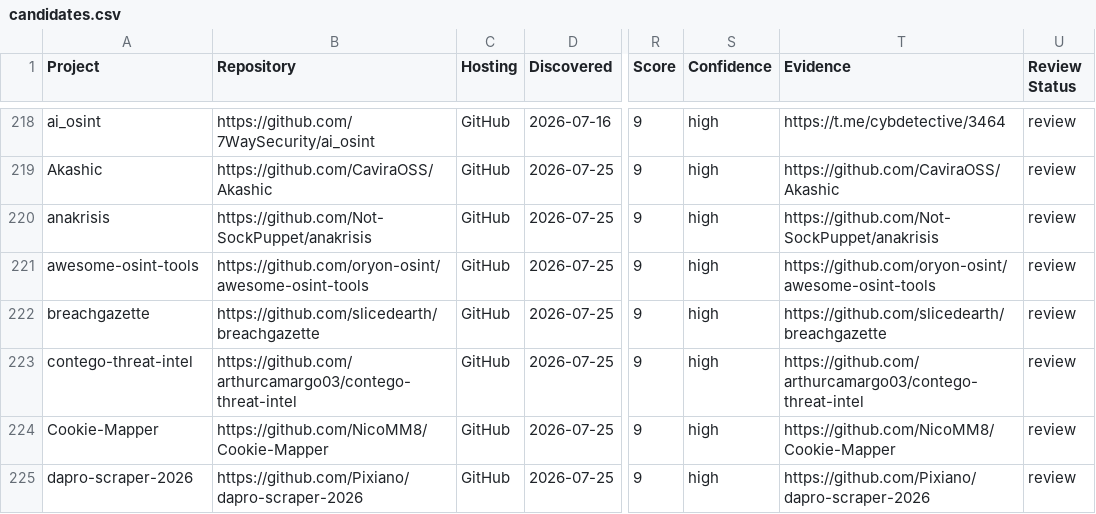
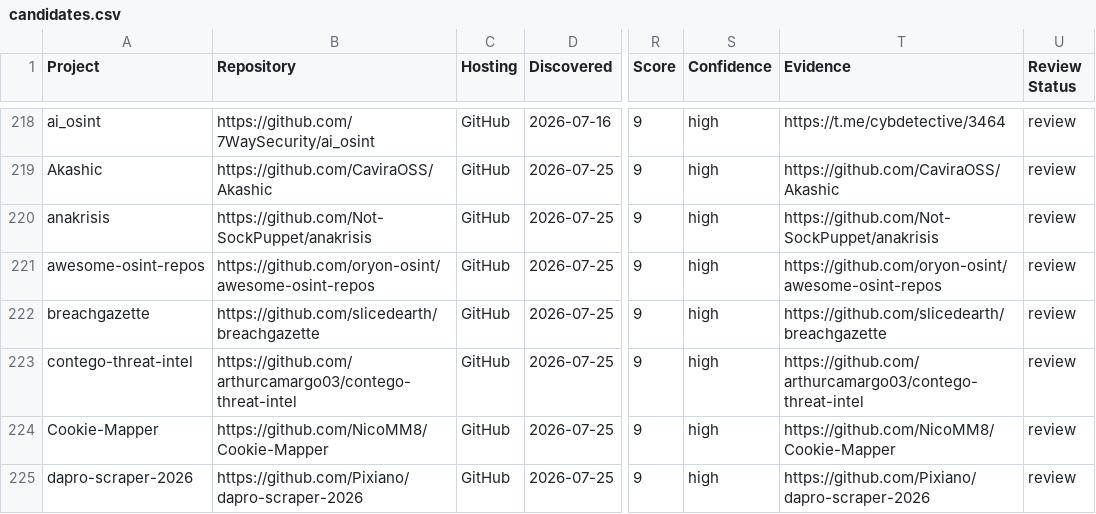
Before and after one commit to osint-shifu/awesome-osint-repos, a CSV file: .catalog/data/candidates.csv, drawn as a sheet; only a part is shown, gaps mark what is left out; the diff names each change by its address in the sheet, - before the commit and + after, or states it on an @@ line.

Commit message:
chore: rename repository to awesome-osint-repos

```diff
--- a/.catalog/data/candidates.csv
+++ b/.catalog/data/candidates.csv
-A221 (Project): awesome-osint-tools
+A221 (Project): awesome-osint-repos
-B221 (Repository): https://github.com/oryon-osint/awesome-osint-tools
+B221 (Repository): https://github.com/oryon-osint/awesome-osint-repos
-T221 (Evidence): https://github.com/oryon-osint/awesome-osint-tools
+T221 (Evidence): https://github.com/oryon-osint/awesome-osint-repos
```
Also changed, not shown: 18 other files.
